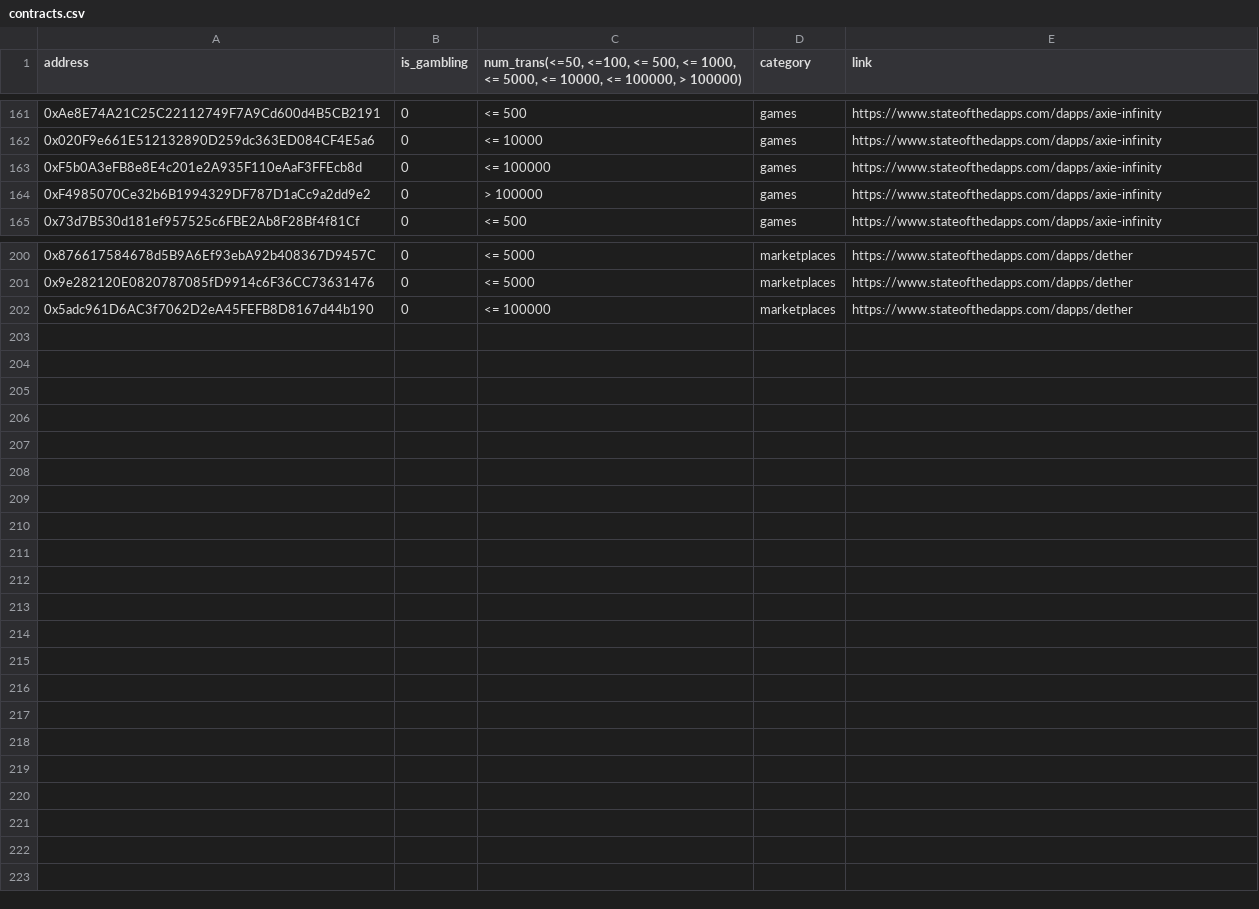
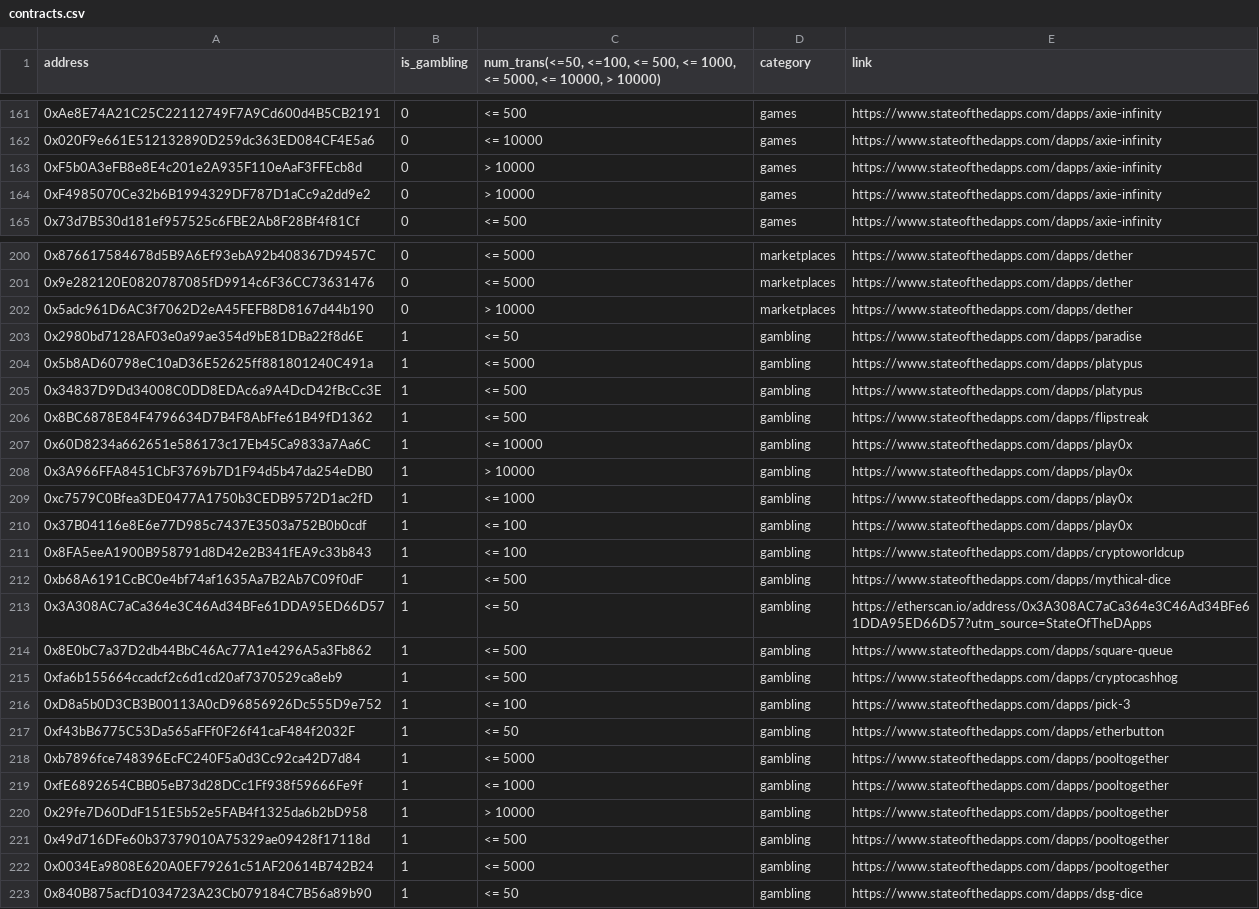
Before and after one commit to Ortiane/Smart-Contract-Gambling-Detection, a CSV file: contracts.csv, drawn as a sheet; only a part is shown, gaps mark what is left out; the diff covers the shown part only.

```diff
--- a/contracts.csv
+++ b/contracts.csv
@@ -1 +1 @@
-address,is_gambling,"num_trans(<=50, <=100, <= 500, <= 1000, <= 5000, <= 10000,  <= 100000, > 100000)",category,link
+address,is_gambling,"num_trans(<=50, <=100, <= 500, <= 1000, <= 5000, <= 10000,  > 10000)",category,link
@@ -162,4 +162,4 @@ address,is_gambling,"num_trans(<=50, <=100, <= 500, <= 1000, <= 5000, <= 10000,
 0x020F9e661E512132890D259dc363ED084CF4E5a6,0,<= 10000,games,https://www.stateofthedapps.com/dapps/axie-infinity
-0xF5b0A3eFB8e8E4c201e2A935F110eAaF3FFEcb8d,0,<= 100000,games,https://www.stateofthedapps.com/dapps/axie-infinity
-0xF4985070Ce32b6B1994329DF787D1aCc9a2dd9e2,0,> 100000,games,https://www.stateofthedapps.com/dapps/axie-infinity
+0xF5b0A3eFB8e8E4c201e2A935F110eAaF3FFEcb8d,0,> 10000,games,https://www.stateofthedapps.com/dapps/axie-infinity
+0xF4985070Ce32b6B1994329DF787D1aCc9a2dd9e2,0,> 10000,games,https://www.stateofthedapps.com/dapps/axie-infinity
 0x73d7B530d181ef957525c6FBE2Ab8F28Bf4f81Cf,0,<= 500,games,https://www.stateofthedapps.com/dapps/axie-infinity
@@ -201,2 +201,23 @@ address,is_gambling,"num_trans(<=50, <=100, <= 500, <= 1000, <= 5000, <= 10000,
 0x9e282120E0820787085fD9914c6F36CC73631476,0,<= 5000,marketplaces,https://www.stateofthedapps.com/dapps/dether
-0x5adc961D6AC3f7062D2eA45FEFB8D8167d44b190,0,<= 100000,marketplaces,https://www.stateofthedapps.com/dapps/dether
+0x5adc961D6AC3f7062D2eA45FEFB8D8167d44b190,0,> 10000,marketplaces,https://www.stateofthedapps.com/dapps/dether
+0x2980bd7128AF03e0a99ae354d9bE81DBa22f8d6E,1,<= 50,gambling,https://www.stateofthedapps.com/dapps/paradise
+0x5b8AD60798eC10aD36E52625ff881801240C491a,1,<= 5000,gambling,https://www.stateofthedapps.com/dapps/platypus
+0x34837D9Dd34008C0DD8EDAc6a9A4DcD42fBcCc3E,1,<= 500,gambling,https://www.stateofthedapps.com/dapps/platypus
+0x8BC6878E84F4796634D7B4F8AbFfe61B49fD1362,1,<= 500,gambling,https://www.stateofthedapps.com/dapps/flipstreak
+0x60D8234a662651e586173c17Eb45Ca9833a7Aa6C,1,<= 10000,gambling,https://www.stateofthedapps.com/dapps/play0x
+0x3A966FFA8451CbF3769b7D1F94d5b47da254eDB0,1,> 10000,gambling,https://www.stateofthedapps.com/dapps/play0x
+0xc7579C0Bfea3DE0477A1750b3CEDB9572D1ac2fD,1,<= 1000,gambling,https://www.stateofthedapps.com/dapps/play0x
+0x37B04116e8E6e77D985c7437E3503a752B0b0cdf,1,<= 100,gambling,https://www.stateofthedapps.com/dapps/play0x
+0x8FA5eeA1900B958791d8D42e2B341fEA9c33b843,1,<= 100,gambling,https://www.stateofthedapps.com/dapps/cryptoworldcup
+0xb68A6191CcBC0e4bf74af1635Aa7B2Ab7C09f0dF,1,<= 500,gambling,https://www.stateofthedapps.com/dapps/mythical-dice
+0x3A308AC7aCa364e3C46Ad34BFe61DDA95ED66D57,1,<= 50,gambling,https://etherscan.io/address/0x3A308AC7aCa364e3C46Ad34BFe61DDA95ED66D57?utm_source=StateOfTheDApps
+0x8E0bC7a37D2db44BbC46Ac77A1e4296A5a3Fb862,1,<= 500,gambling,https://www.stateofthedapps.com/dapps/square-queue
+0xfa6b155664ccadcf2c6d1cd20af7370529ca8eb9,1,<= 500,gambling,https://www.stateofthedapps.com/dapps/cryptocashhog
+0xD8a5b0D3CB3B00113A0cD96856926Dc555D9e752,1,<= 100,gambling,https://www.stateofthedapps.com/dapps/pick-3
+0xf43bB6775C53Da565aFFf0F26f41caF484f2032F,1,<= 50,gambling,https://www.stateofthedapps.com/dapps/etherbutton
+0xb7896fce748396EcFC240F5a0d3Cc92ca42D7d84,1,<= 5000,gambling,https://www.stateofthedapps.com/dapps/pooltogether
+0xfE6892654CBB05eB73d28DCc1Ff938f59666Fe9f,1,<= 1000,gambling,https://www.stateofthedapps.com/dapps/pooltogether
+0x29fe7D60DdF151E5b52e5FAB4f1325da6b2bD958,1,> 10000,gambling,https://www.stateofthedapps.com/dapps/pooltogether
+0x49d716DFe60b37379010A75329ae09428f17118d,1,<= 500,gambling,https://www.stateofthedapps.com/dapps/pooltogether
+0x0034Ea9808E620A0EF79261c51AF20614B742B24,1,<= 5000,gambling,https://www.stateofthedapps.com/dapps/pooltogether
+0x840B875acfD1034723A23Cb079184C7B56a89b90,1,<= 50,gambling,https://www.stateofthedapps.com/dapps/dsg-dice
```
Also changed, not shown: 63 edited cells elsewhere in this file, 2 other files.
